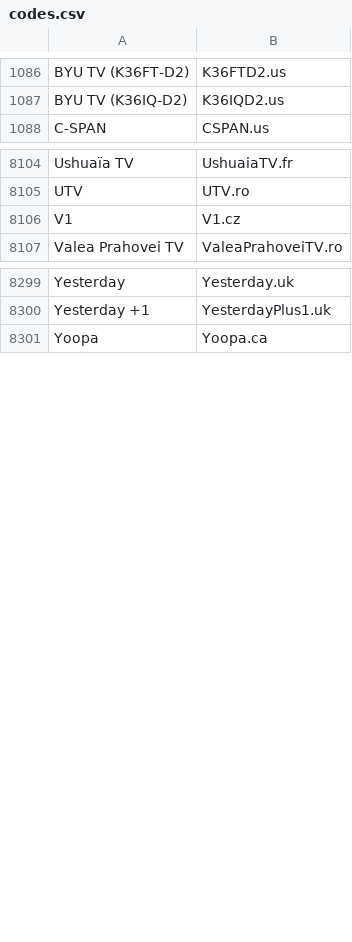
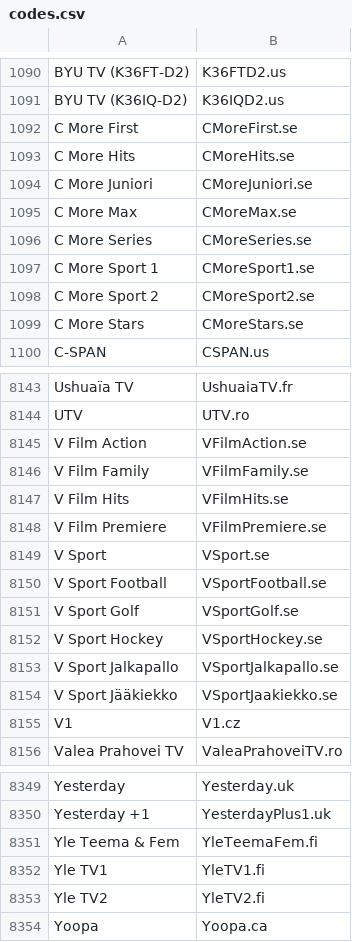
Before and after one commit to iptv-org/epg, a CSV file: codes.csv, drawn as a sheet; only a part is shown, gaps mark what is left out; the diff covers the shown part only; the diff names each change by its address in the sheet, - before the commit and + after, or states it on an @@ line.

Commit message:
Update codes.csv

```diff
--- a/codes.csv
+++ b/codes.csv
+row 1092: C More First | CMoreFirst.se
+row 1093: C More Hits | CMoreHits.se
+row 1094: C More Juniori | CMoreJuniori.se
+row 1095: C More Max | CMoreMax.se
+row 1096: C More Series | CMoreSeries.se
+row 1097: C More Sport 1 | CMoreSport1.se
+row 1098: C More Sport 2 | CMoreSport2.se
+row 1099: C More Stars | CMoreStars.se
+row 8145: V Film Action | VFilmAction.se
+row 8146: V Film Family | VFilmFamily.se
+row 8147: V Film Hits | VFilmHits.se
+row 8148: V Film Premiere | VFilmPremiere.se
+row 8149: V Sport | VSport.se
+row 8150: V Sport Football | VSportFootball.se
+row 8151: V Sport Golf | VSportGolf.se
+row 8152: V Sport Hockey | VSportHockey.se
+row 8153: V Sport Jalkapallo | VSportJalkapallo.se
+row 8154: V Sport Jääkiekko | VSportJaakiekko.se
+row 8351: Yle Teema & Fem | YleTeemaFem.fi
+row 8352: Yle TV1 | YleTV1.fi
+row 8353: Yle TV2 | YleTV2.fi
```
Also changed, not shown: 32 added rows elsewhere in this file.
